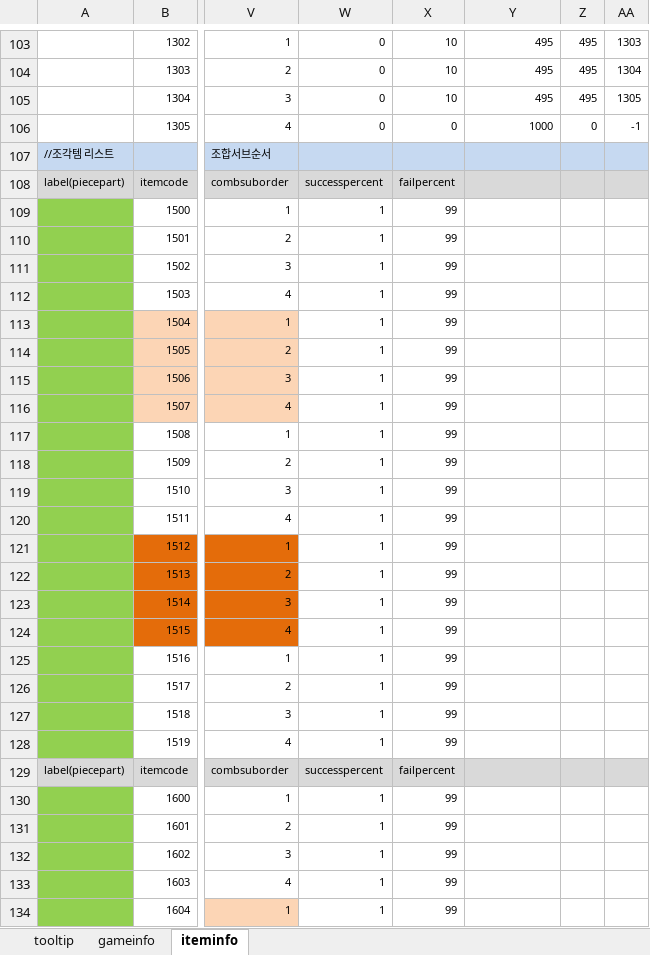
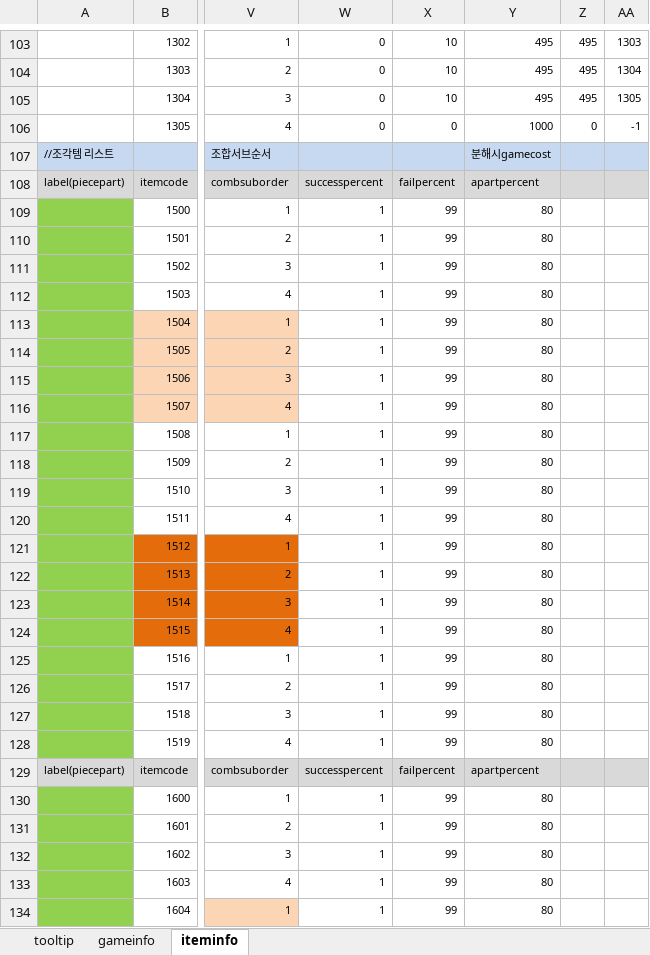
Before and after one commit to kimyoungsun3/MTBaseball, an Excel workbook: 야구K6_ItemTablev1.0.12.xlsx, sheet iteminfo, drawn as a sheet; only a part is shown, gaps mark what is left out; values as stored, in another font and other column widths than the file's, no borders; the diff covers the shown part only; the diff names each change by its address in the sheet, - before the commit and + after, or states it on an @@ line.

```diff
--- a/야구K6_ItemTablev1.0.12.xlsx (sheet iteminfo)
+++ b/야구K6_ItemTablev1.0.12.xlsx (sheet iteminfo)
-Y107: (empty)
+Y107: 분해시gamecost
-Y108: (empty)
+Y108: apartpercent
-Y109:Y128: (empty)
+Y109:Y128: 80
-Y129: (empty)
+Y129: apartpercent
-Y130:Y134: (empty)
+Y130:Y134: 80
```
Also changed, not shown: 8 added rows and 246 edited cells elsewhere in this sheet, 41 other files.
